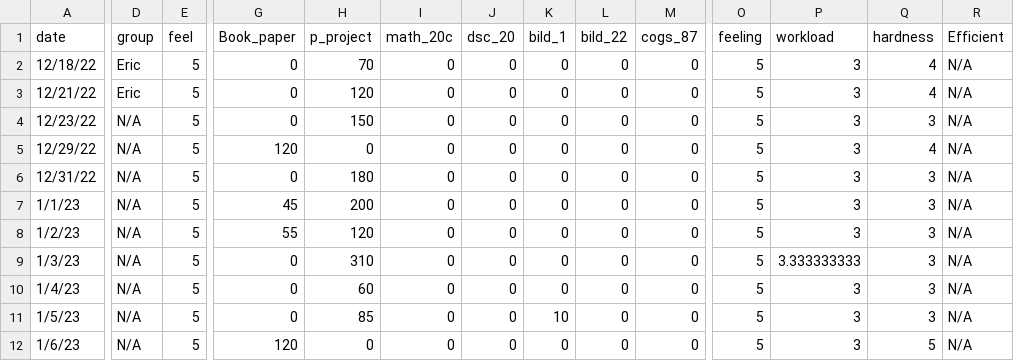
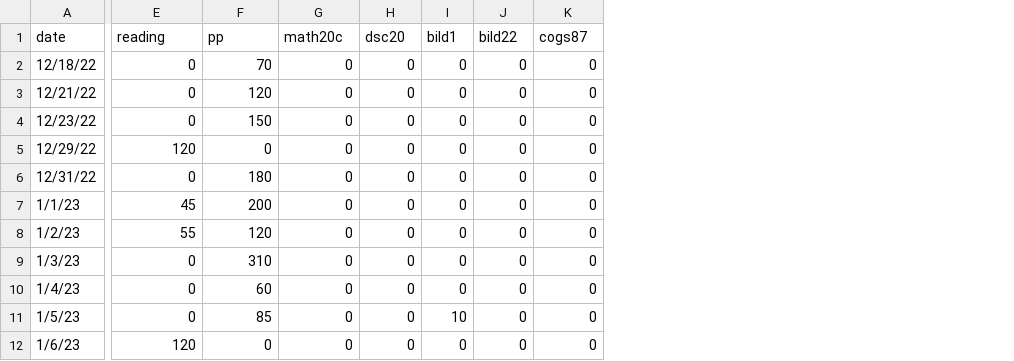
Before and after one commit to KevinBian107/Chatable-Study-Database, a CSV file: data/2023_winter_study.csv, drawn as a sheet; only a part is shown, gaps mark what is left out; removed rows and columns are numbered as before the commit, all else as after; the diff covers the shown part only; the diff names each change by its address in the sheet, - before the commit and + after, or states it on an @@ line.

```diff
--- a/data/2023_winter_study.csv
+++ b/data/2023_winter_study.csv
-column D (group), rows 2-12: Eric | Eric | N/A | N/A | N/A | N/A | N/A | N/A | N/A | N/A | N/A
-column E (feel), rows 2-12: all 5
-column O (feeling), rows 2-12: all 5
-column P (workload), rows 2-12: 3 | 3 | 3 | 3 | 3 | 3 | 3 | 3.333333333 | 3 | 3 | 3
-column Q (hardness), rows 2-12: 4 | 4 | 3 | 4 | 3 | 3 | 3 | 3 | 3 | 3 | 5
-column R (Efficient), rows 2-12: all N/A
-E1: Book_paper
+E1: reading
-F1: p_project
+F1: pp
-G1: math_20c
+G1: math20c
-H1: dsc_20
+H1: dsc20
-I1: bild_1
+I1: bild1
-J1: bild_22
+J1: bild22
-K1: cogs_87
+K1: cogs87
```
Also changed, not shown: 1 edited cell elsewhere in this file, data/2022_fall_study.csv, data/2022_fall_text.csv, 5 other files.
